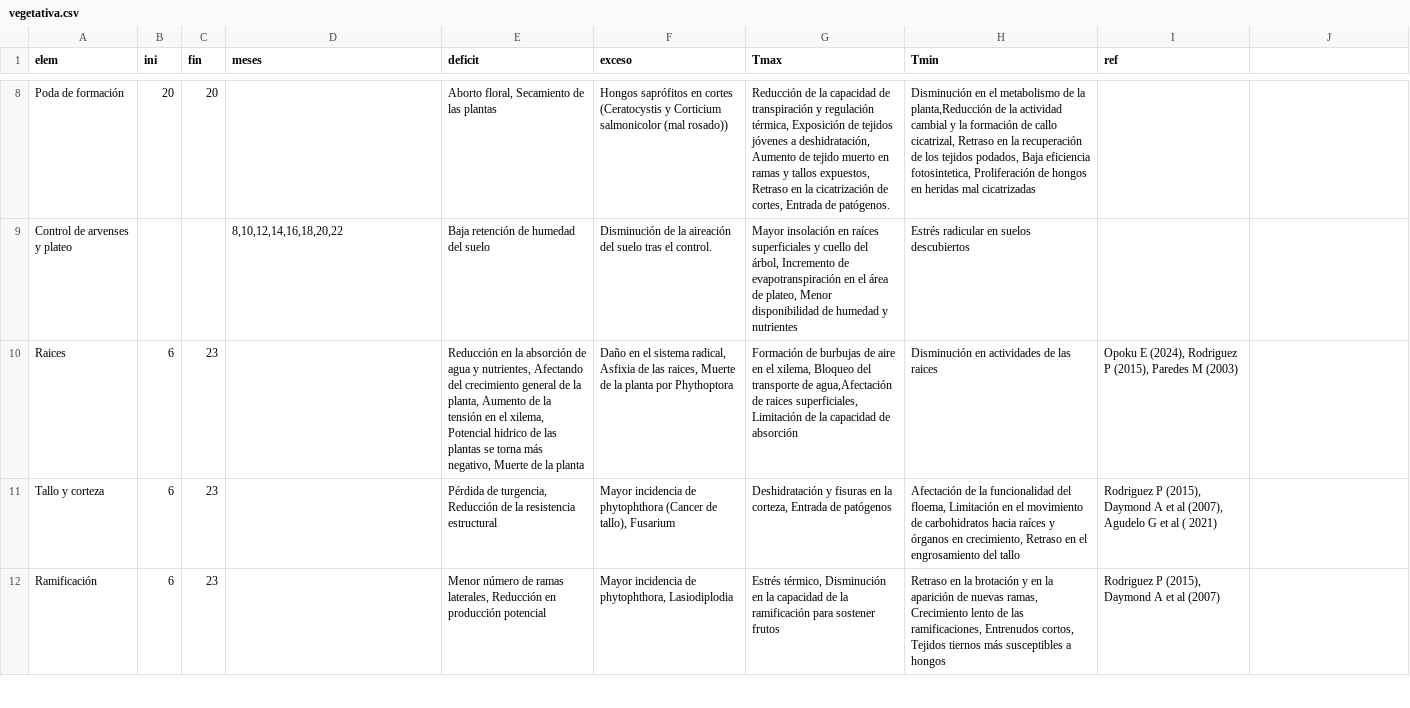
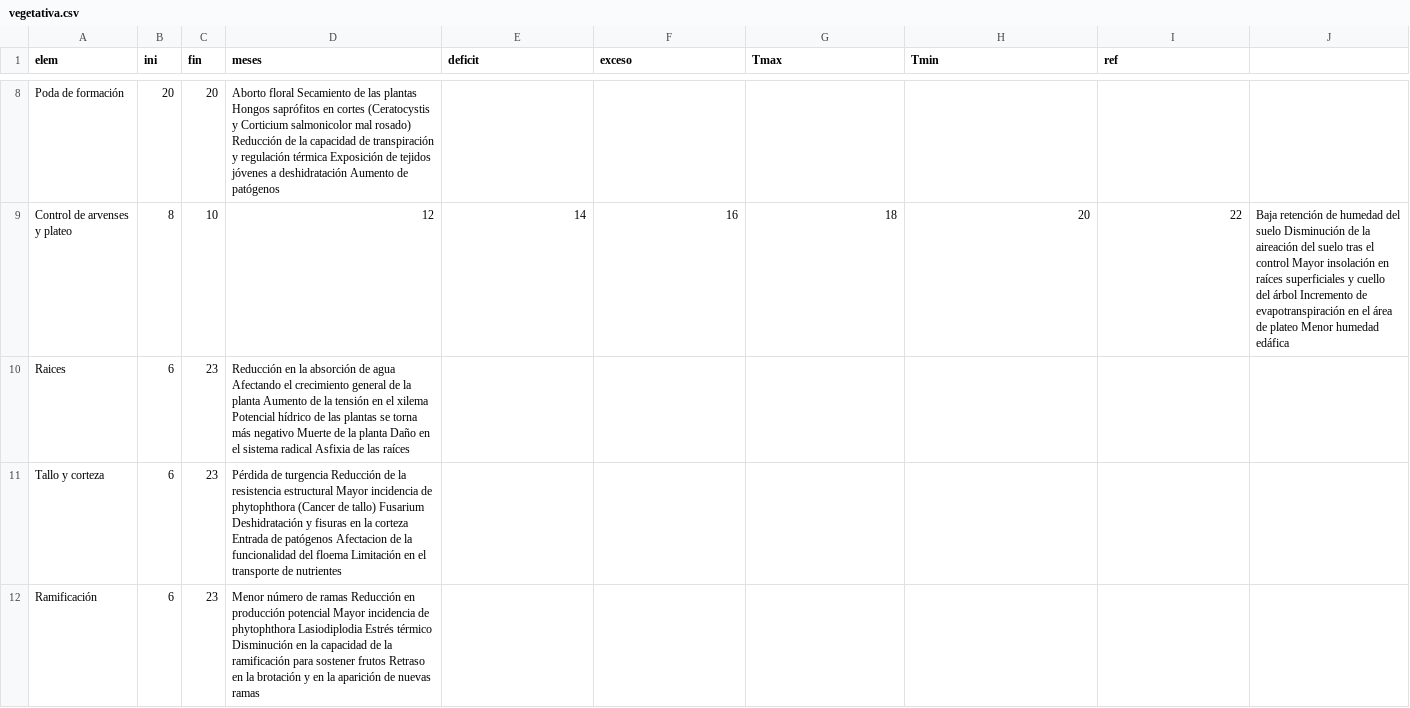
Before and after one commit to vvalencia1306-code/applet-FTA, a CSV file: vegetativa.csv, drawn as a sheet; only a part is shown, gaps mark what is left out; the diff covers the shown part only; the diff names each change by its address in the sheet, - before the commit and + after, or states it on an @@ line.

```diff
--- a/vegetativa.csv
+++ b/vegetativa.csv
-D8 (meses): (empty)
+D8 (meses): Aborto floral Secamiento de las plantas Hongos saprófitos en cortes (Ceratocystis y Corticium salmonicolor mal rosado) Reducción de la capacidad de transpiración y regulación térmica Exposición de tejidos jóvenes a deshidratación Aumento de patógenos
-E8 (deficit): Aborto floral, Secamiento de las plantas
+E8 (deficit): (empty)
-F8 (exceso): Hongos saprófitos en cortes (Ceratocystis y Corticium salmonicolor (mal rosado))
+F8 (exceso): (empty)
-G8 (Tmax): Reducción de la capacidad de transpiración y regulación térmica, Exposición de tejidos jóvenes a deshidratación, Aumento de tejido muerto en ramas y tallos expuestos, Retraso en la cicatrización de cortes, Entrada de patógenos.
+G8 (Tmax): (empty)
-H8 (Tmin): Disminución en el metabolismo de la planta,Reducción de la actividad cambial y la formación de callo cicatrizal, Retraso en la recuperación de los tejidos podados, Baja eficiencia fotosintetica, Proliferación de hongos en heridas mal cicatrizadas
+H8 (Tmin): (empty)
-B9 (ini): (empty)
+B9 (ini): 8
-C9 (fin): (empty)
+C9 (fin): 10
-D9 (meses): 8,10,12,14,16,18,20,22
+D9 (meses): 12
-E9 (deficit): Baja retención de humedad del suelo
+E9 (deficit): 14
-F9 (exceso): Disminución de la aireación del suelo tras el control.
+F9 (exceso): 16
-G9 (Tmax): Mayor insolación en raíces superficiales y cuello del árbol, Incremento de evapotranspiración en el área de plateo, Menor disponibilidad de humedad y nutrientes
+G9 (Tmax): 18
-H9 (Tmin): Estrés radicular en suelos descubiertos
+H9 (Tmin): 20
-I9 (ref): (empty)
+I9 (ref): 22
-J9: (empty)
+J9: Baja retención de humedad del suelo Disminución de la aireación del suelo tras el control Mayor insolación en raíces superficiales y cuello del árbol Incremento de evapotranspiración en el área de plateo Menor humedad edáfica
-D10 (meses): (empty)
+D10 (meses): Reducción en la absorción de agua Afectando el crecimiento general de la planta Aumento de la tensión en el xilema Potencial hídrico de las plantas se torna más negativo Muerte de la planta Daño en el sistema radical Asfixia de las raíces
-E10 (deficit): Reducción en la absorción de agua y nutrientes, Afectando del crecimiento general de la planta, Aumento de la tensión en el xilema, Potencial hidrico de las plantas se torna más negativo, Muerte de la planta
+E10 (deficit): (empty)
-F10 (exceso): Daño en el sistema radical, Asfixia de las raices, Muerte de la planta por Phythoptora
+F10 (exceso): (empty)
-G10 (Tmax): Formación de burbujas de aire en el xilema, Bloqueo del transporte de agua,Afectación de raices superficiales, Limitación de la capacidad de absorción
+G10 (Tmax): (empty)
-H10 (Tmin): Disminución en actividades de las raices
+H10 (Tmin): (empty)
-I10 (ref): Opoku E (2024), Rodriguez P (2015), Paredes M (2003)
+I10 (ref): (empty)
-D11 (meses): (empty)
+D11 (meses): Pérdida de turgencia Reducción de la resistencia estructural Mayor incidencia de phytophthora (Cancer de tallo) Fusarium Deshidratación y fisuras en la corteza Entrada de patógenos Afectacion de la funcionalidad del floema Limitación en el transporte de nutrientes
-E11 (deficit): Pérdida de turgencia, Reducción de la resistencia estructural
+E11 (deficit): (empty)
-F11 (exceso): Mayor incidencia de phytophthora (Cancer de tallo), Fusarium
+F11 (exceso): (empty)
-G11 (Tmax): Deshidratación y fisuras en la corteza, Entrada de patógenos
+G11 (Tmax): (empty)
-H11 (Tmin): Afectación de la funcionalidad del floema, Limitación en el movimiento de carbohidratos hacia raíces y órganos en crecimiento, Retraso en el engrosamiento del tallo
+H11 (Tmin): (empty)
-I11 (ref): Rodriguez P (2015), Daymond A et al (2007), Agudelo G et al ( 2021)
+I11 (ref): (empty)
-D12 (meses): (empty)
+D12 (meses): Menor número de ramas Reducción en producción potencial Mayor incidencia de phytophthora Lasiodiplodia Estrés térmico Disminución en la capacidad de la ramificación para sostener frutos Retraso en la brotación y en la aparición de nuevas ramas
-E12 (deficit): Menor número de ramas laterales, Reducción en producción potencial
+E12 (deficit): (empty)
-F12 (exceso): Mayor incidencia de phytophthora, Lasiodiplodia
+F12 (exceso): (empty)
-G12 (Tmax): Estrés térmico, Disminución en la capacidad de la ramificación para sostener frutos
+G12 (Tmax): (empty)
-H12 (Tmin): Retraso en la brotación y en la aparición de nuevas ramas, Crecimiento lento de las ramificaciones, Entrenudos cortos, Tejidos tiernos más susceptibles a hongos
+H12 (Tmin): (empty)
-I12 (ref): Rodriguez P (2015), Daymond A et al (2007)
+I12 (ref): (empty)
```
Also changed, not shown: 1 added row, 1 removed row and 42 edited cells elsewhere in this file.
